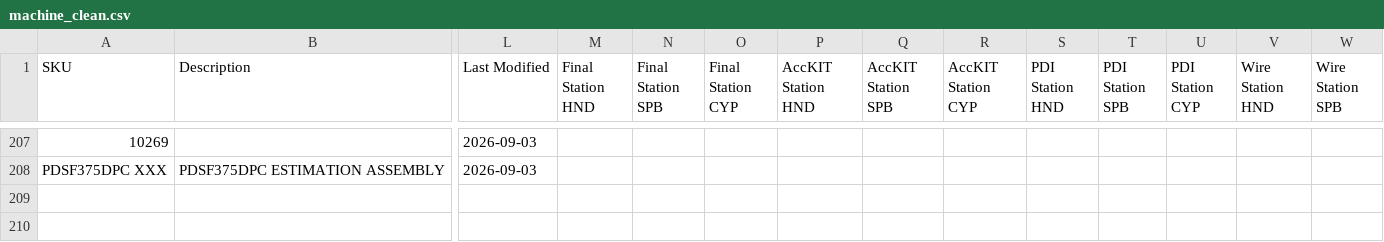
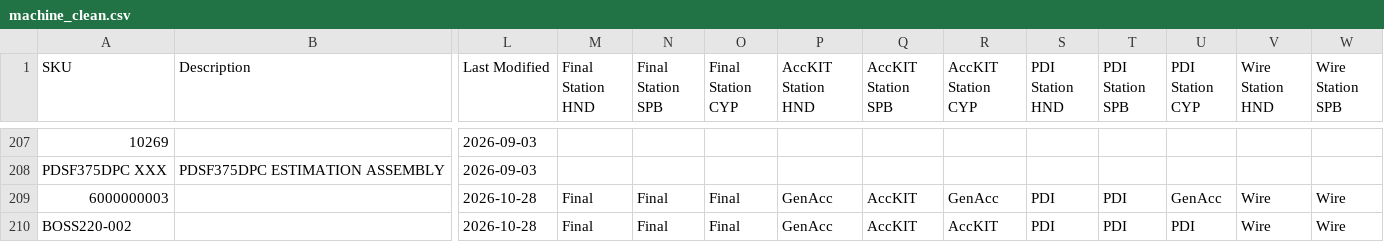
Before and after one commit to tritoan156/labor_model, a CSV file: data/machine_clean.csv, drawn as a sheet; only a part is shown, gaps mark what is left out; rows hold the shown columns only; the diff names each change by its address in the sheet, - before the commit and + after, or states it on an @@ line.

Commit message:
Import 2 missing machine SKU(s) from schedule via app

```diff
--- a/data/machine_clean.csv
+++ b/data/machine_clean.csv
+row 209: 6000000003 |  | 2026-10-28 | Final | Final | Final | GenAcc | AccKIT | GenAcc | PDI | PDI | GenAcc | Wire | Wire
+row 210: BOSS220-002 |  | 2026-10-28 | Final | Final | Final | GenAcc | AccKIT | AccKIT | PDI | PDI | PDI | Wire | Wire
```
